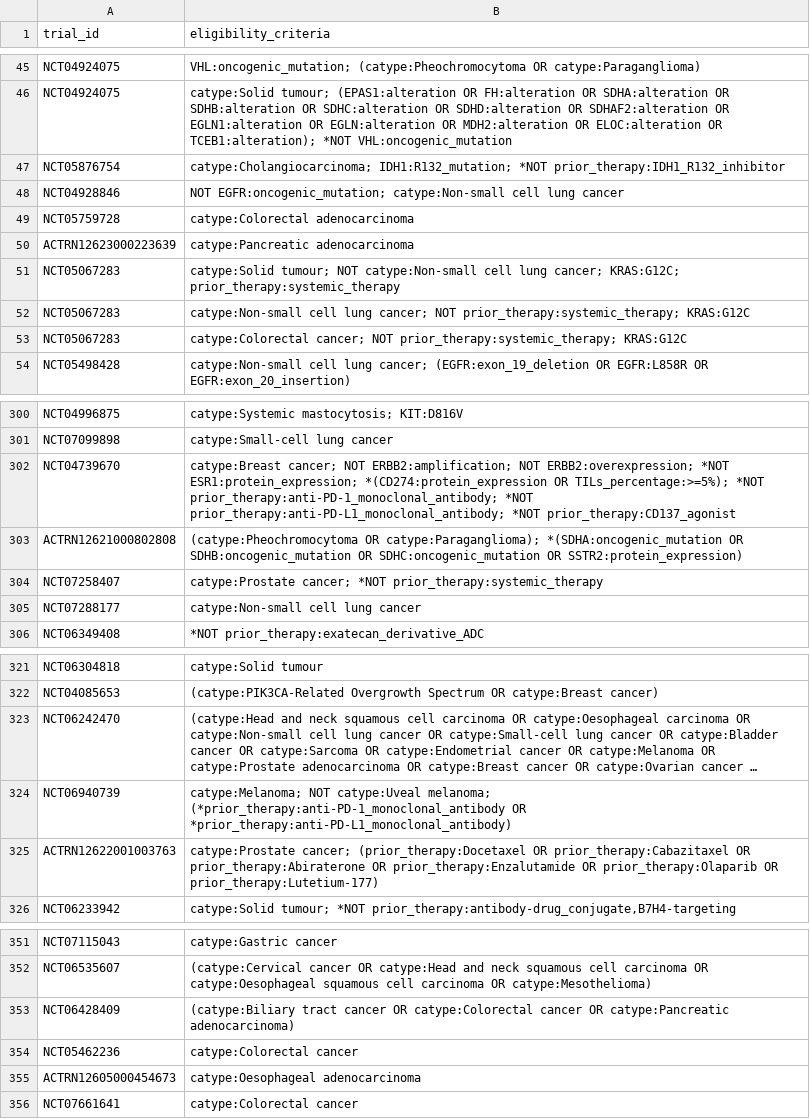
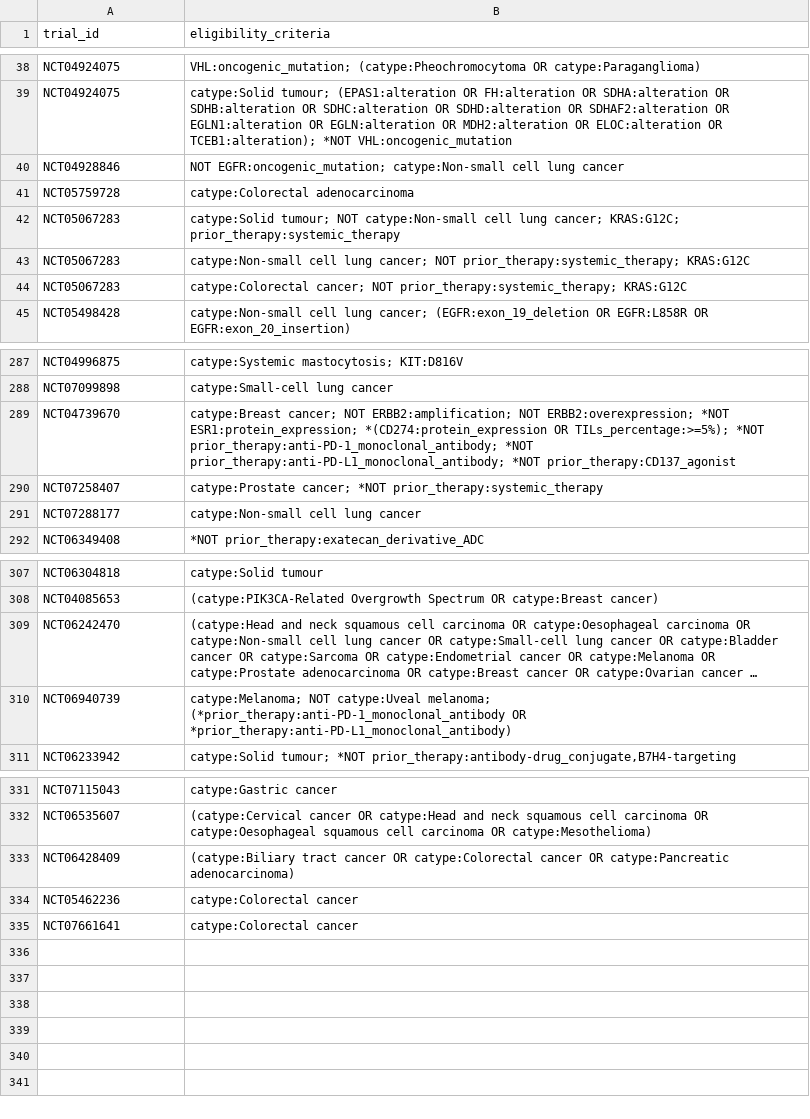
Before and after one commit to fpylin/POTTR, a TSV file: data/trial_eligibility.AU.tsv, drawn as a sheet; only a part is shown, gaps mark what is left out; long unchanged cells end in …; the diff covers the shown part only; the diff names each change by its address in the sheet, - before the commit and + after, or states it on an @@ line.

```diff
--- a/data/trial_eligibility.AU.tsv
+++ b/data/trial_eligibility.AU.tsv
-row 47: NCT05876754 | catype:Cholangiocarcinoma; IDH1:R132_mutation; *NOT prior_therapy:IDH1_R132_inhibitor
-row 50: ACTRN12623000223639 | catype:Pancreatic adenocarcinoma
-row 303: ACTRN12621000802808 | (catype:Pheochromocytoma OR catype:Paraganglioma); *(SDHA:oncogenic_mutation OR SDHB:oncogenic_mutation OR SDHC:oncogenic_mutation OR SSTR2:protein_expression)
-row 325: ACTRN12622001003763 | catype:Prostate cancer; (prior_therapy:Docetaxel OR prior_therapy:Cabazitaxel OR prior_therapy:Abiraterone OR prior_therapy:Enzalutamide OR prior_therapy:Olaparib OR prior_therapy:Lutetium-177)
-row 355: ACTRN12605000454673 | catype:Oesophageal adenocarcinoma
```
Also changed, not shown: 16 removed rows elsewhere in this file, 5 other files.
